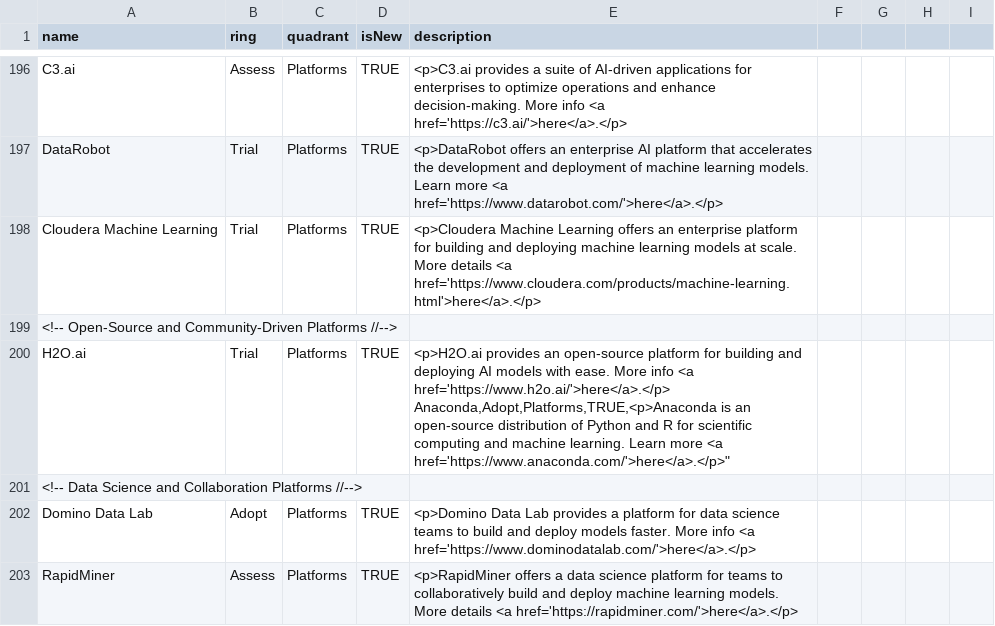
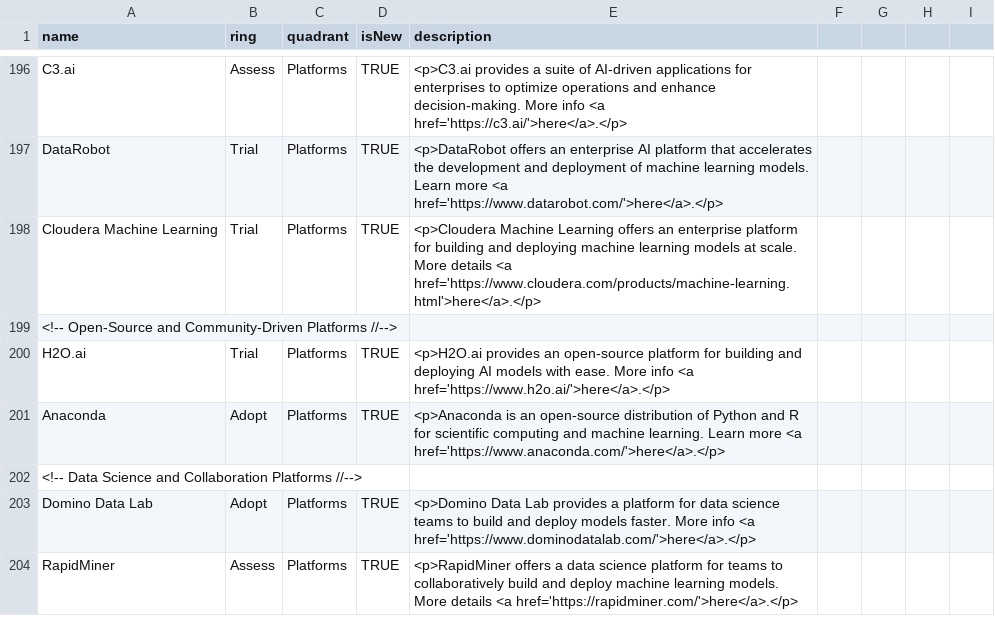
Before and after one commit to iOllek/AI-Tech-Radar, a CSV file: Ai Technology Radar - Tabellenblatt1.csv, drawn as a sheet; only a part is shown, gaps mark what is left out.

Commit message:
Update Ai Technology Radar - Tabellenblatt1.csv

```diff
--- a/Ai Technology Radar - Tabellenblatt1.csv
+++ b/Ai Technology Radar - Tabellenblatt1.csv
@@ -199,4 +199,4 @@ Cloudera Machine Learning,Trial,Platforms,TRUE,"<p>Cloudera Machine Learning off
 <!-- Open-Source and Community-Driven Platforms //-->
-H2O.ai,Trial,Platforms,TRUE,"<p>H2O.ai provides an open-source platform for building and deploying AI models with ease. More info <a href='https://www.h2o.ai/'>here</a>.</p>
-Anaconda,Adopt,Platforms,TRUE,"<p>Anaconda is an open-source distribution of Python and R for scientific computing and machine learning. Learn more <a href='https://www.anaconda.com/'>here</a>.</p>"
+H2O.ai,Trial,Platforms,TRUE,"<p>H2O.ai provides an open-source platform for building and deploying AI models with ease. More info <a href='https://www.h2o.ai/'>here</a>.</p>"
+Anaconda,Adopt,Platforms,TRUE,"<p>Anaconda is an open-source distribution of Python and R for scientific computing and machine learning. Learn more <a href='https://www.anaconda.com/'>here</a>.</p>"
 <!-- Data Science and Collaboration Platforms //-->
```
